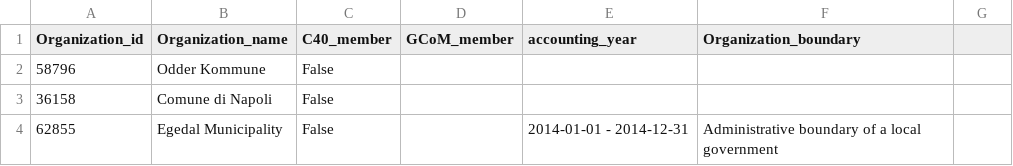
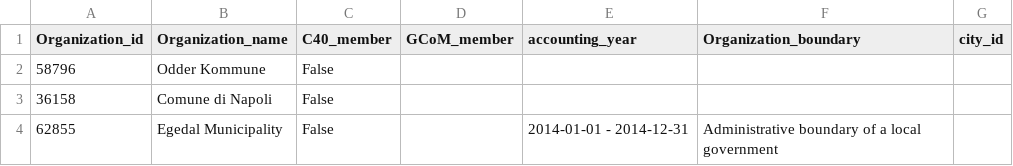
Before and after one commit to Gruppe-H/DB_assignment1, a CSV file: DBassign1/org_table.csv, drawn as a sheet; only a part is shown; the diff names each change by its address in the sheet, - before the commit and + after, or states it on an @@ line.

Commit message:
added foreign keys and emission table

```diff
--- a/DBassign1/org_table.csv
+++ b/DBassign1/org_table.csv
-G1: (empty)
+G1: city_id
```
Also changed, not shown: 3 other files.
